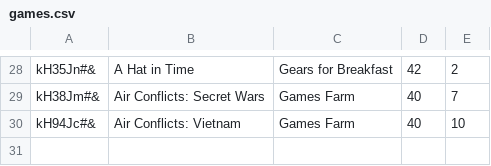
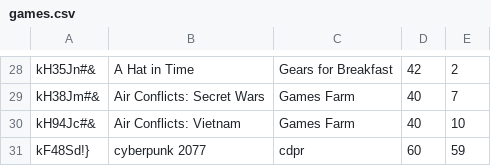
Before and after one commit to CodecoolKRK20173/erp-mvc-code_destroyers, a CSV file: model/store/games.csv, drawn as a sheet; only a part is shown, gaps mark what is left out; the diff names each change by its address in the sheet, - before the commit and + after, or states it on an @@ line.

```diff
--- a/model/store/games.csv
+++ b/model/store/games.csv
+row 31: kF48Sd!} | cyberpunk 2077 | cdpr | 60 | 59
```
Also changed, not shown: 5 other files.
